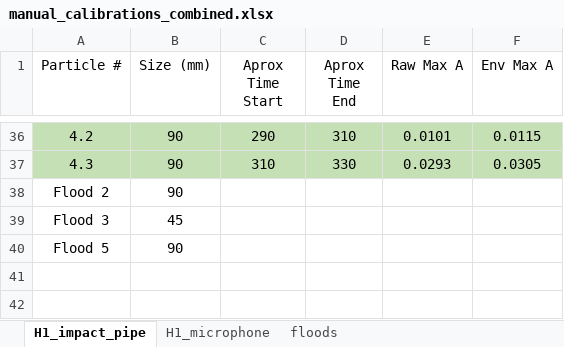
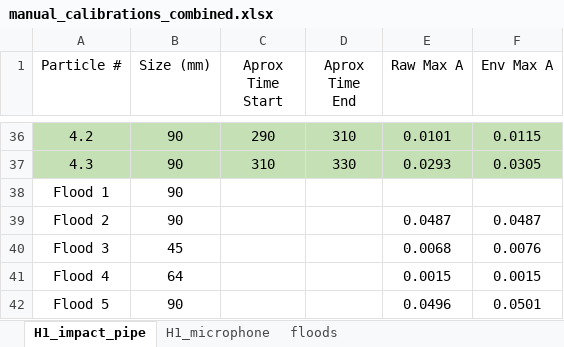
Before and after one commit to nicole-hucke/La_Jara, an Excel workbook: Hydrophones/Calibration/manual_calibrations_combined.xlsx, sheet H1_impact_pipe, drawn as a sheet; only a part is shown, gaps mark what is left out; values as stored, in another font and other column widths than the file's, no borders; charts and pictures not drawn; addresses are those after the commit; the diff names each change by its address in the sheet, - before the commit and + after, or states it on an @@ line.

Commit message:
after showing elowyn the calibration curve

```diff
--- a/Hydrophones/Calibration/manual_calibrations_combined.xlsx (sheet H1_impact_pipe)
+++ b/Hydrophones/Calibration/manual_calibrations_combined.xlsx (sheet H1_impact_pipe)
+row 38: Flood 1 | 90
-E39 (Raw Max A): (empty)
+E39 (Raw Max A): 0.0487
-F39 (Env Max A): (empty)
+F39 (Env Max A): 0.0487
-E40 (Raw Max A): (empty)
+E40 (Raw Max A): 0.0068
-F40 (Env Max A): (empty)
+F40 (Env Max A): 0.0076
+row 41: Flood 4 | 64 |  |  | 0.0015 | 0.0015
-E42 (Raw Max A): (empty)
+E42 (Raw Max A): 0.0496
-F42 (Env Max A): (empty)
+F42 (Env Max A): 0.0501
```
Also changed, not shown: charts or pictures.
